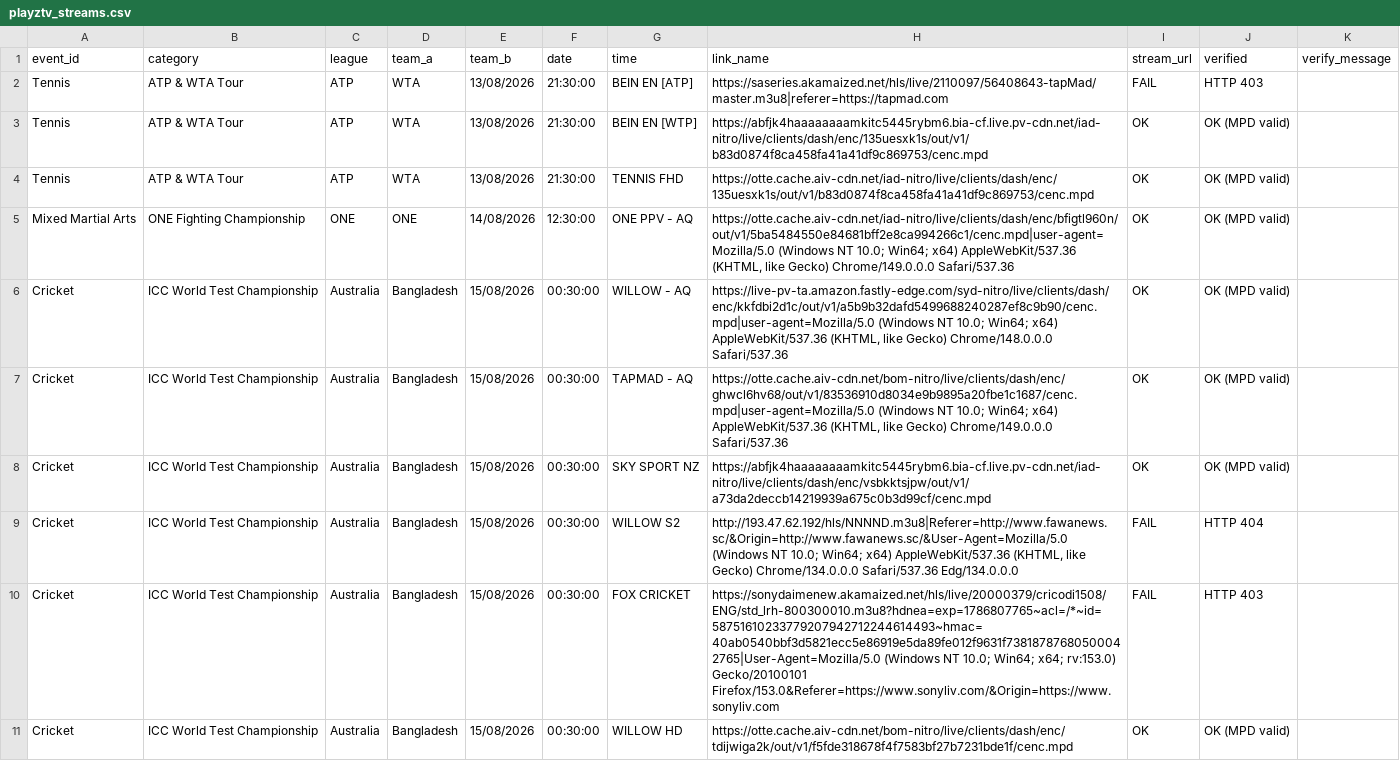
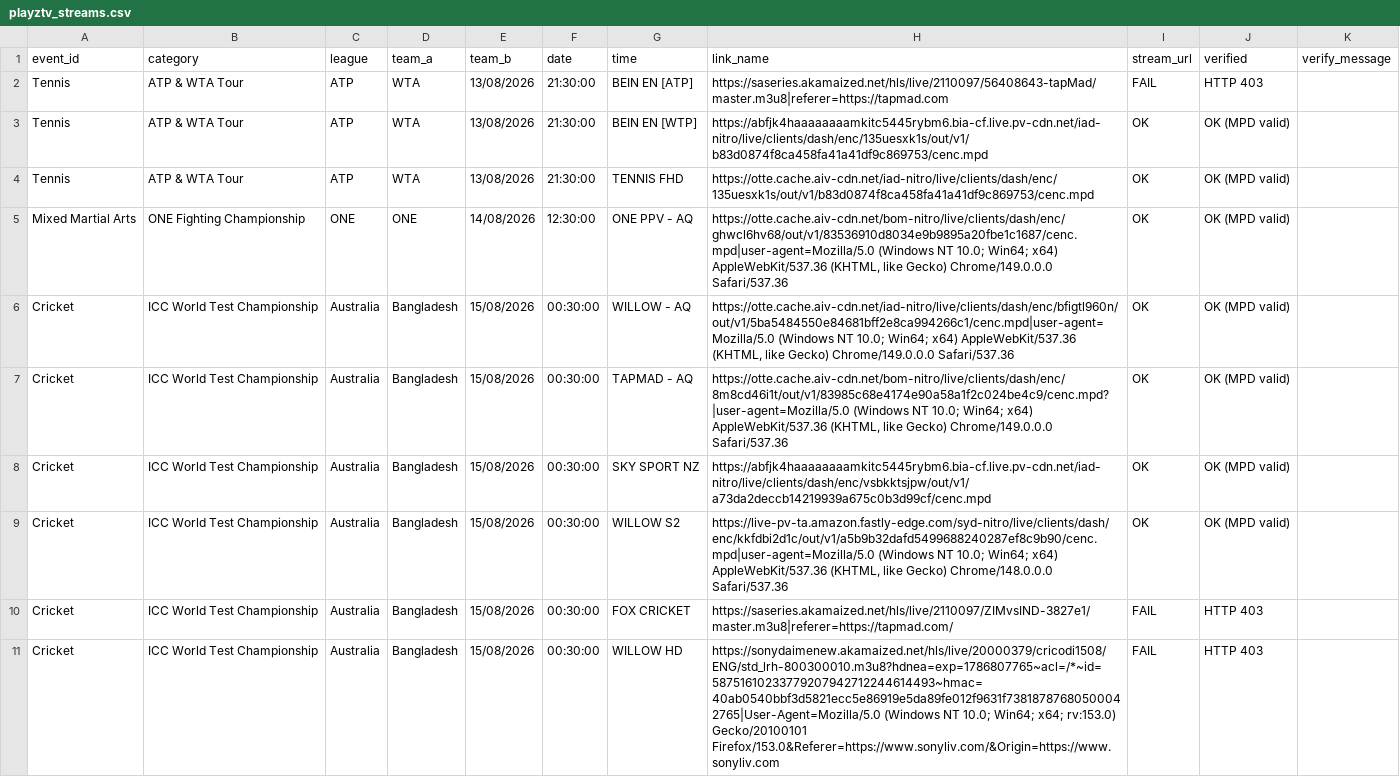
Before and after one commit to khadembd/playztv-playlist, a CSV file: output/playztv_streams.csv, drawn as a sheet; only a part is shown; the diff covers the shown part only.

```diff
--- a/output/playztv_streams.csv
+++ b/output/playztv_streams.csv
@@ -4,8 +4,8 @@ event_id,category,league,team_a,team_b,date,time,link_name,stream_url,verified,v
 "Tennis","ATP & WTA Tour","ATP","WTA","13/08/2026","21:30:00","TENNIS FHD","https://otte.cache.aiv-cdn.net/iad-nitro/live/clients/dash/enc/135uesxk1s/out/v1/b83d0874f8ca458fa41a41df9c869753/cenc.mpd","OK","OK (MPD valid)"
-"Mixed Martial Arts","ONE Fighting Championship","ONE ","ONE","14/08/2026","12:30:00","ONE PPV - AQ ","https://otte.cache.aiv-cdn.net/iad-nitro/live/clients/dash/enc/bfigtl960n/out/v1/5ba5484550e84681bff2e8ca994266c1/cenc.mpd|user-agent=Mozilla/5.0 (Windows NT 10.0; Win64; x64) AppleWebKit/537.36 (KHTML, like Gecko) Chrome/149.0.0.0 Safari/537.36","OK","OK (MPD valid)"
-"Cricket","ICC World Test Championship","Australia","Bangladesh","15/08/2026","00:30:00","WILLOW - AQ","https://live-pv-ta.amazon.fastly-edge.com/syd-nitro/live/clients/dash/enc/kkfdbi2d1c/out/v1/a5b9b32dafd5499688240287ef8c9b90/cenc.mpd|user-agent=Mozilla/5.0 (Windows NT 10.0; Win64; x64) AppleWebKit/537.36 (KHTML, like Gecko) Chrome/148.0.0.0 Safari/537.36","OK","OK (MPD valid)"
-"Cricket","ICC World Test Championship","Australia","Bangladesh","15/08/2026","00:30:00","TAPMAD - AQ","https://otte.cache.aiv-cdn.net/bom-nitro/live/clients/dash/enc/ghwcl6hv68/out/v1/83536910d8034e9b9895a20fbe1c1687/cenc.mpd|user-agent=Mozilla/5.0 (Windows NT 10.0; Win64; x64) AppleWebKit/537.36 (KHTML, like Gecko) Chrome/149.0.0.0 Safari/537.36","OK","OK (MPD valid)"
+"Mixed Martial Arts","ONE Fighting Championship","ONE ","ONE","14/08/2026","12:30:00","ONE PPV - AQ ","https://otte.cache.aiv-cdn.net/bom-nitro/live/clients/dash/enc/ghwcl6hv68/out/v1/83536910d8034e9b9895a20fbe1c1687/cenc.mpd|user-agent=Mozilla/5.0 (Windows NT 10.0; Win64; x64) AppleWebKit/537.36 (KHTML, like Gecko) Chrome/149.0.0.0 Safari/537.36","OK","OK (MPD valid)"
+"Cricket","ICC World Test Championship","Australia","Bangladesh","15/08/2026","00:30:00","WILLOW - AQ","https://otte.cache.aiv-cdn.net/iad-nitro/live/clients/dash/enc/bfigtl960n/out/v1/5ba5484550e84681bff2e8ca994266c1/cenc.mpd|user-agent=Mozilla/5.0 (Windows NT 10.0; Win64; x64) AppleWebKit/537.36 (KHTML, like Gecko) Chrome/149.0.0.0 Safari/537.36","OK","OK (MPD valid)"
+"Cricket","ICC World Test Championship","Australia","Bangladesh","15/08/2026","00:30:00","TAPMAD - AQ","https://otte.cache.aiv-cdn.net/bom-nitro/live/clients/dash/enc/8m8cd46i1t/out/v1/83985c68e4174e90a58a1f2c024be4c9/cenc.mpd?|user-agent=Mozilla/5.0 (Windows NT 10.0; Win64; x64) AppleWebKit/537.36 (KHTML, like Gecko) Chrome/149.0.0.0 Safari/537.36","OK","OK (MPD valid)"
 "Cricket","ICC World Test Championship","Australia","Bangladesh","15/08/2026","00:30:00","SKY SPORT NZ","https://abfjk4haaaaaaaamkitc5445rybm6.bia-cf.live.pv-cdn.net/iad-nitro/live/clients/dash/enc/vsbkktsjpw/out/v1/a73da2deccb14219939a675c0b3d99cf/cenc.mpd","OK","OK (MPD valid)"
-"Cricket","ICC World Test Championship","Australia","Bangladesh","15/08/2026","00:30:00","WILLOW S2","http://193.47.62.192/hls/NNNND.m3u8|Referer=http://www.fawanews.sc/&Origin=http://www.fawanews.sc/&User-Agent=Mozilla/5.0 (Windows NT 10.0; Win64; x64) AppleWebKit/537.36 (KHTML, like Gecko) Chrome/134.0.0.0 Safari/537.36 Edg/134.0.0.0","FAIL","HTTP 404"
-"Cricket","ICC World Test Championship","Australia","Bangladesh","15/08/2026","00:30:00","FOX CRICKET","https://sonydaimenew.akamaized.net/hls/live/20000379/cricodi1508/ENG/std_lrh-800300010.m3u8?hdnea=exp=1786807765~acl=/*~id=58751610233779207942712244614493~hmac=40ab0540bbf3d5821ecc5e86919e5da89fe012f9631f73818787680500042765|User-Agent=Mozilla/5.0 (Windows NT 10.0; Win64; x64; rv:153.0) Gecko/20100101 Firefox/153.0&Referer=https://www.sonyliv.com/&Origin=https://www.sonyliv.com","FAIL","HTTP 403"
-"Cricket","ICC World Test Championship","Australia","Bangladesh","15/08/2026","00:30:00","WILLOW HD","https://otte.cache.aiv-cdn.net/bom-nitro/live/clients/dash/enc/tdijwiga2k/out/v1/f5fde318678f4f7583bf27b7231bde1f/cenc.mpd","OK","OK (MPD valid)"
+"Cricket","ICC World Test Championship","Australia","Bangladesh","15/08/2026","00:30:00","WILLOW S2","https://live-pv-ta.amazon.fastly-edge.com/syd-nitro/live/clients/dash/enc/kkfdbi2d1c/out/v1/a5b9b32dafd5499688240287ef8c9b90/cenc.mpd|user-agent=Mozilla/5.0 (Windows NT 10.0; Win64; x64) AppleWebKit/537.36 (KHTML, like Gecko) Chrome/148.0.0.0 Safari/537.36","OK","OK (MPD valid)"
+"Cricket","ICC World Test Championship","Australia","Bangladesh","15/08/2026","00:30:00","FOX CRICKET","https://saseries.akamaized.net/hls/live/2110097/ZIMvsIND-3827e1/master.m3u8|referer=https://tapmad.com/","FAIL","HTTP 403"
+"Cricket","ICC World Test Championship","Australia","Bangladesh","15/08/2026","00:30:00","WILLOW HD","https://sonydaimenew.akamaized.net/hls/live/20000379/cricodi1508/ENG/std_lrh-800300010.m3u8?hdnea=exp=1786807765~acl=/*~id=58751610233779207942712244614493~hmac=40ab0540bbf3d5821ecc5e86919e5da89fe012f9631f73818787680500042765|User-Agent=Mozilla/5.0 (Windows NT 10.0; Win64; x64; rv:153.0) Gecko/20100101 Firefox/153.0&Referer=https://www.sonyliv.com/&Origin=https://www.sonyliv.com","FAIL","HTTP 403"
```
Also changed, not shown: 2 added rows, 3 removed rows and 84 edited cells elsewhere in this file, 9 other files.
